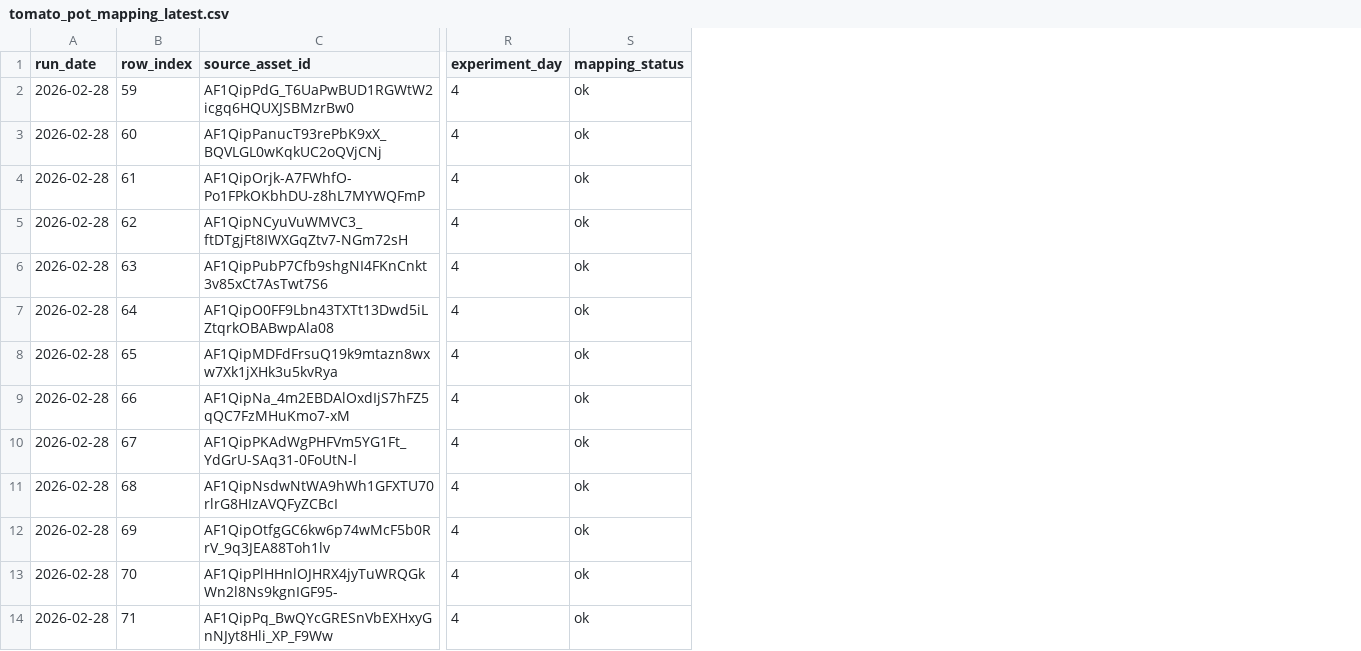
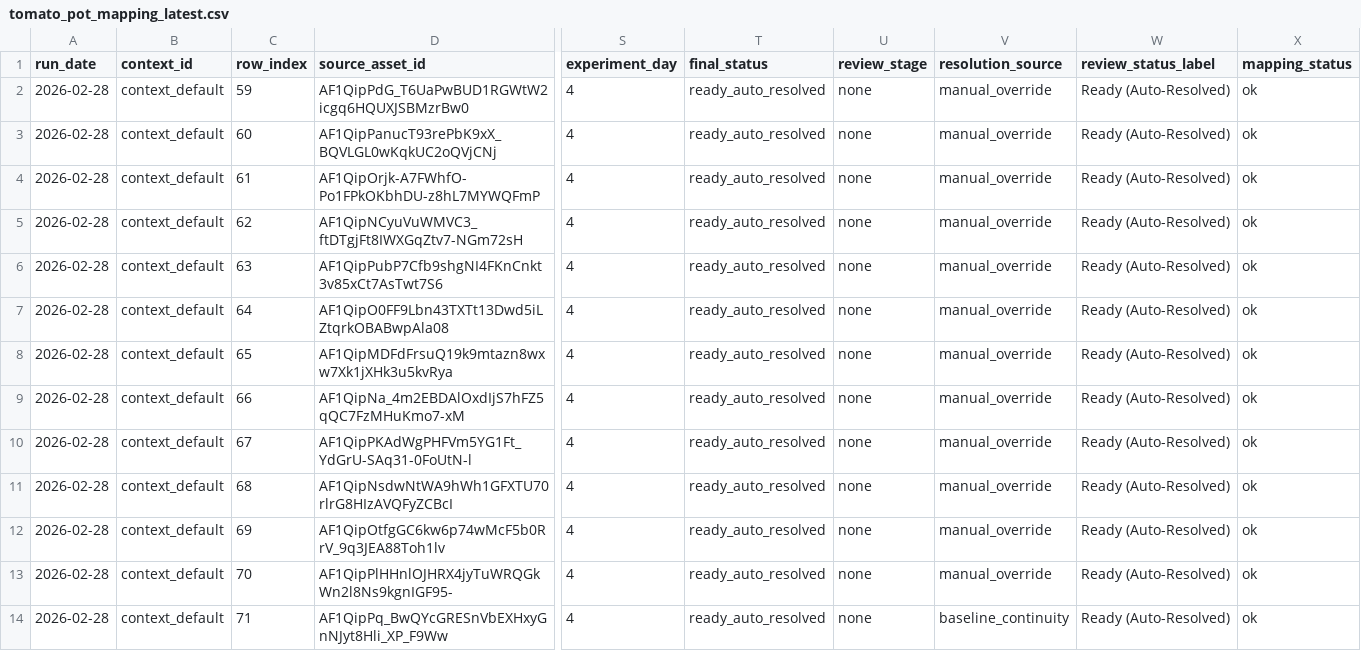
Before and after one commit to mphaxise/ks-tomato-trails-2026, a CSV file: data/intake/processed/tomato_pot_mapping_latest.csv, drawn as a sheet; only a part is shown, gaps mark what is left out; the diff names each change by its address in the sheet, - before the commit and + after, or states it on an @@ line.

Commit message:
v1.5: add context-aware review statuses for tomato runs

```diff
--- a/data/intake/processed/tomato_pot_mapping_latest.csv
+++ b/data/intake/processed/tomato_pot_mapping_latest.csv
+column B (context_id), rows 2-14: all context_default
+column T (final_status), rows 2-14: all ready_auto_resolved
+column U (review_stage), rows 2-14: all none
+column V (resolution_source), rows 2-14: manual_override | manual_override | manual_override | manual_override | manual_override | manual_override | manual_override | manual_override | manual_override | manual_override | manual_override | manual_override | baseline_continuity
+column W (review_status_label), rows 2-14: all Ready (Auto-Resolved)
```
Also changed, not shown: releases/v1.5-2026-03-01/data/intake/processed/tomato_pot_mapping_latest.csv, 20 other files.
